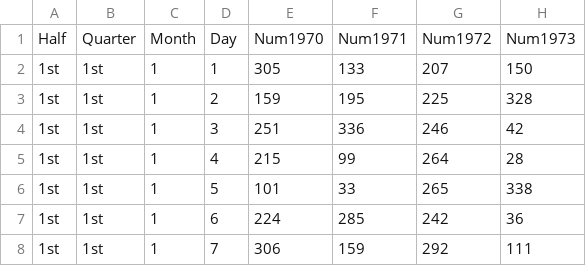
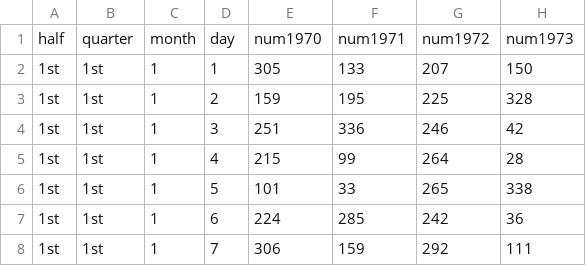
Before and after one commit to STAT-JET-ASU/Datasets, a CSV file: Instructor/vietnamdraftdataset.csv, drawn as a sheet; only a part is shown.

Commit message:
Change var names to lowercase

```diff
--- a/Instructor/vietnamdraftdataset.csv
+++ b/Instructor/vietnamdraftdataset.csv
@@ -1,2 +1,2 @@
-Half,Quarter,Month,Day,Num1970,Num1971,Num1972,Num1973
+half,quarter,month,day,num1970,num1971,num1972,num1973
 1st,1st,1,1,305,133,207,150
```
